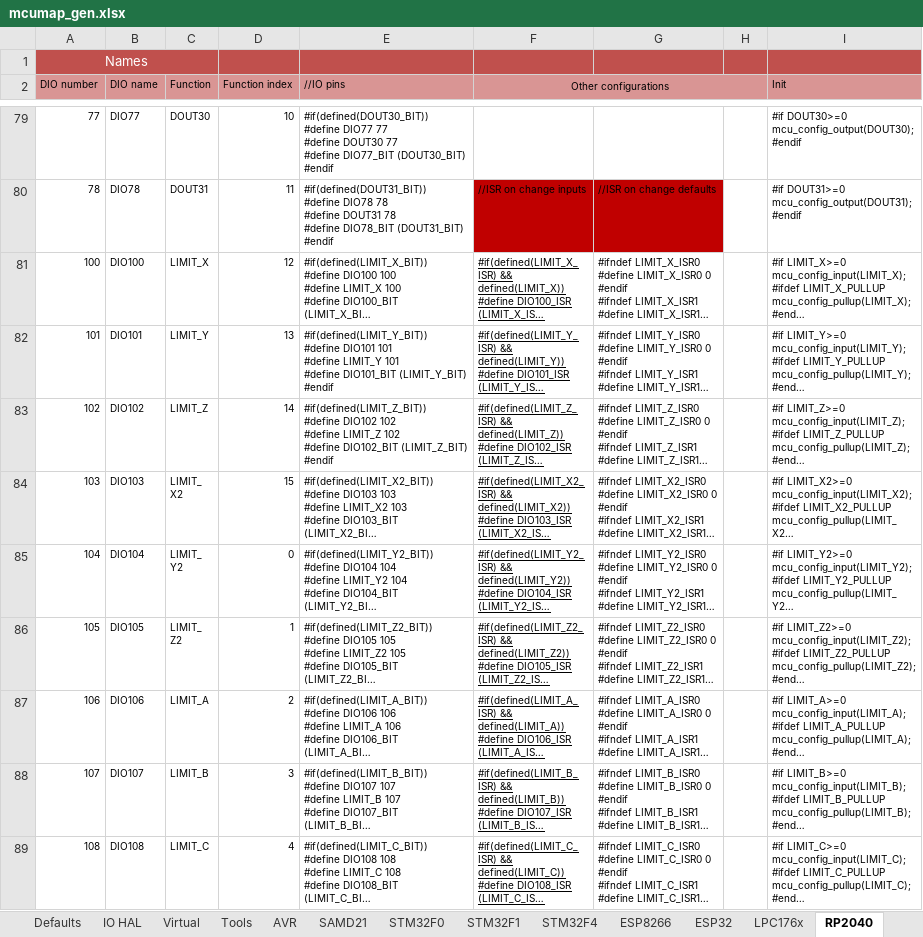
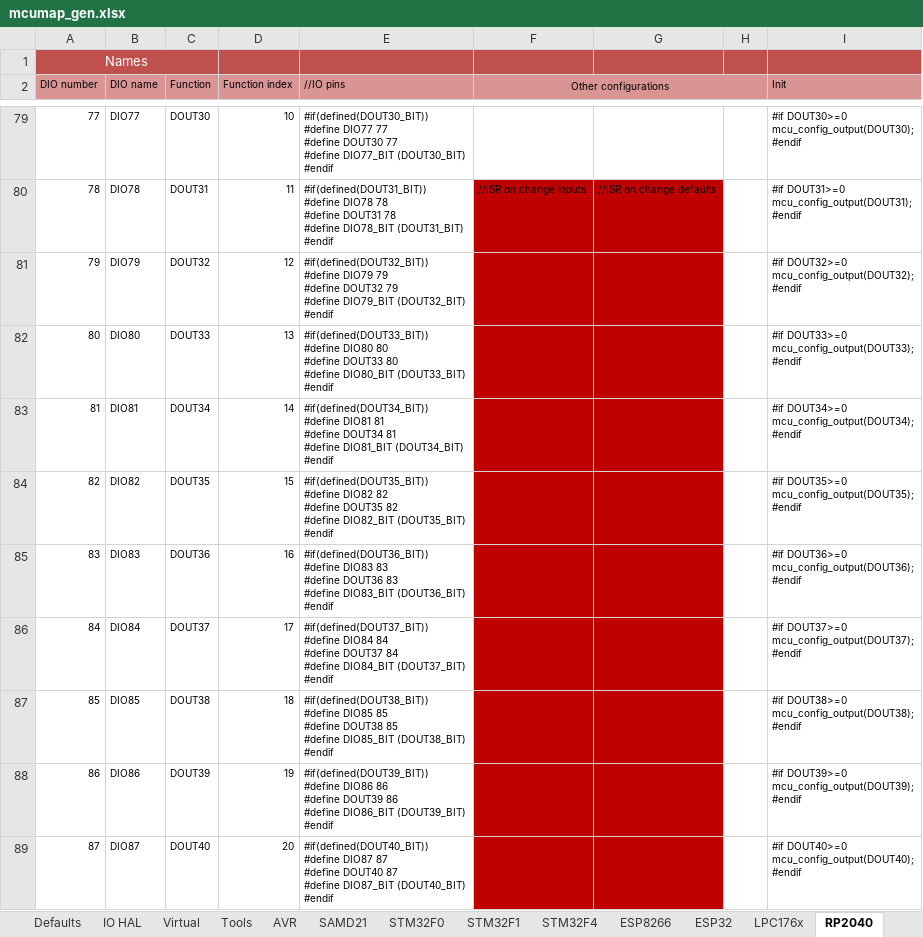
Before and after one commit to Paciente8159/uCNC, an Excel workbook: docs/mcumap_gen.xlsx, sheet RP2040, drawn as a sheet; only a part is shown, gaps mark what is left out; the shorter side is filled out with more unchanged rows; long unchanged cells end in …; values as stored, in another font and other column widths than the file's, no borders; ↵ is a line break in a cell; the diff covers the shown part only; the diff names each change by its address in the sheet, - before the commit and + after, or states it on an @@ line.

Commit message:
mcumap GPIO defined

```diff
--- a/docs/mcumap_gen.xlsx (sheet RP2040)
+++ b/docs/mcumap_gen.xlsx (sheet RP2040)
+row 81: 79 | DIO79 | DOUT32 | 12 | #if(defined(DOUT32_BIT)) ↵ #define DIO79 79 ↵ #define DOUT32 79 ↵ #define DIO79_BIT (DOUT32_BIT) ↵ #endif |  |  |  | #if DOUT32>=0 ↵ mcu_config_output(DOUT32); ↵ #endif
+row 82: 80 | DIO80 | DOUT33 | 13 | #if(defined(DOUT33_BIT)) ↵ #define DIO80 80 ↵ #define DOUT33 80 ↵ #define DIO80_BIT (DOUT33_BIT) ↵ #endif |  |  |  | #if DOUT33>=0 ↵ mcu_config_output(DOUT33); ↵ #endif
+row 83: 81 | DIO81 | DOUT34 | 14 | #if(defined(DOUT34_BIT)) ↵ #define DIO81 81 ↵ #define DOUT34 81 ↵ #define DIO81_BIT (DOUT34_BIT) ↵ #endif |  |  |  | #if DOUT34>=0 ↵ mcu_config_output(DOUT34); ↵ #endif
+row 84: 82 | DIO82 | DOUT35 | 15 | #if(defined(DOUT35_BIT)) ↵ #define DIO82 82 ↵ #define DOUT35 82 ↵ #define DIO82_BIT (DOUT35_BIT) ↵ #endif |  |  |  | #if DOUT35>=0 ↵ mcu_config_output(DOUT35); ↵ #endif
+row 85: 83 | DIO83 | DOUT36 | 16 | #if(defined(DOUT36_BIT)) ↵ #define DIO83 83 ↵ #define DOUT36 83 ↵ #define DIO83_BIT (DOUT36_BIT) ↵ #endif |  |  |  | #if DOUT36>=0 ↵ mcu_config_output(DOUT36); ↵ #endif
+row 86: 84 | DIO84 | DOUT37 | 17 | #if(defined(DOUT37_BIT)) ↵ #define DIO84 84 ↵ #define DOUT37 84 ↵ #define DIO84_BIT (DOUT37_BIT) ↵ #endif |  |  |  | #if DOUT37>=0 ↵ mcu_config_output(DOUT37); ↵ #endif
+row 87: 85 | DIO85 | DOUT38 | 18 | #if(defined(DOUT38_BIT)) ↵ #define DIO85 85 ↵ #define DOUT38 85 ↵ #define DIO85_BIT (DOUT38_BIT) ↵ #endif |  |  |  | #if DOUT38>=0 ↵ mcu_config_output(DOUT38); ↵ #endif
+row 88: 86 | DIO86 | DOUT39 | 19 | #if(defined(DOUT39_BIT)) ↵ #define DIO86 86 ↵ #define DOUT39 86 ↵ #define DIO86_BIT (DOUT39_BIT) ↵ #endif |  |  |  | #if DOUT39>=0 ↵ mcu_config_output(DOUT39); ↵ #endif
+row 89: 87 | DIO87 | DOUT40 | 20 | #if(defined(DOUT40_BIT)) ↵ #define DIO87 87 ↵ #define DOUT40 87 ↵ #define DIO87_BIT (DOUT40_BIT) ↵ #endif |  |  |  | #if DOUT40>=0 ↵ mcu_config_output(DOUT40); ↵ #endif
```
Also changed, not shown: 27 added rows elsewhere in this sheet, other sheet tabs, formulas that keep their value, 1 other file.
